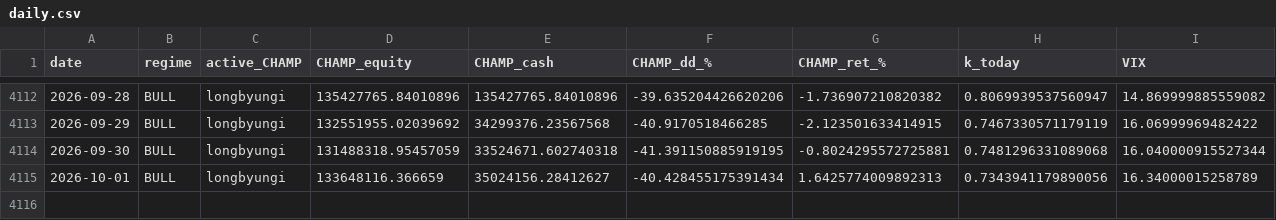
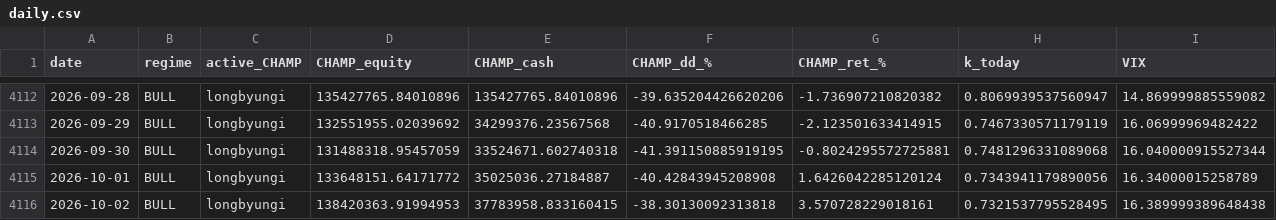
Before and after one commit to sunghakg/bube-v1-dashboard, a CSV file: data/champ_nomargin/daily.csv, drawn as a sheet; only a part is shown, gaps mark what is left out; rows hold the shown columns only; the diff names each change by its address in the sheet, - before the commit and + after, or states it on an @@ line.

```diff
--- a/data/champ_nomargin/daily.csv
+++ b/data/champ_nomargin/daily.csv
-D4115 (CHAMP_equity): 133648116.366659
+D4115 (CHAMP_equity): 133648151.64171772
-E4115 (CHAMP_cash): 35024156.28412627
+E4115 (CHAMP_cash): 35025036.27184887
-F4115 (CHAMP_dd_%): -40.428455175391434
+F4115 (CHAMP_dd_%): -40.42843945208908
-G4115 (CHAMP_ret_%): 1.6425774009892313
+G4115 (CHAMP_ret_%): 1.6426042285120124
+row 4116: 2026-10-02 | BULL | longbyungi | 138420363.91994953 | 37783958.833160415 | -38.30130092313818 | 3.570728229018161 | 0.7321537795528495 | 16.389999389648438
```
Also changed, not shown: data/champ_nomargin/equity_curves.csv, data/champ_nomargin/trades_champ.csv, 12 other files.
